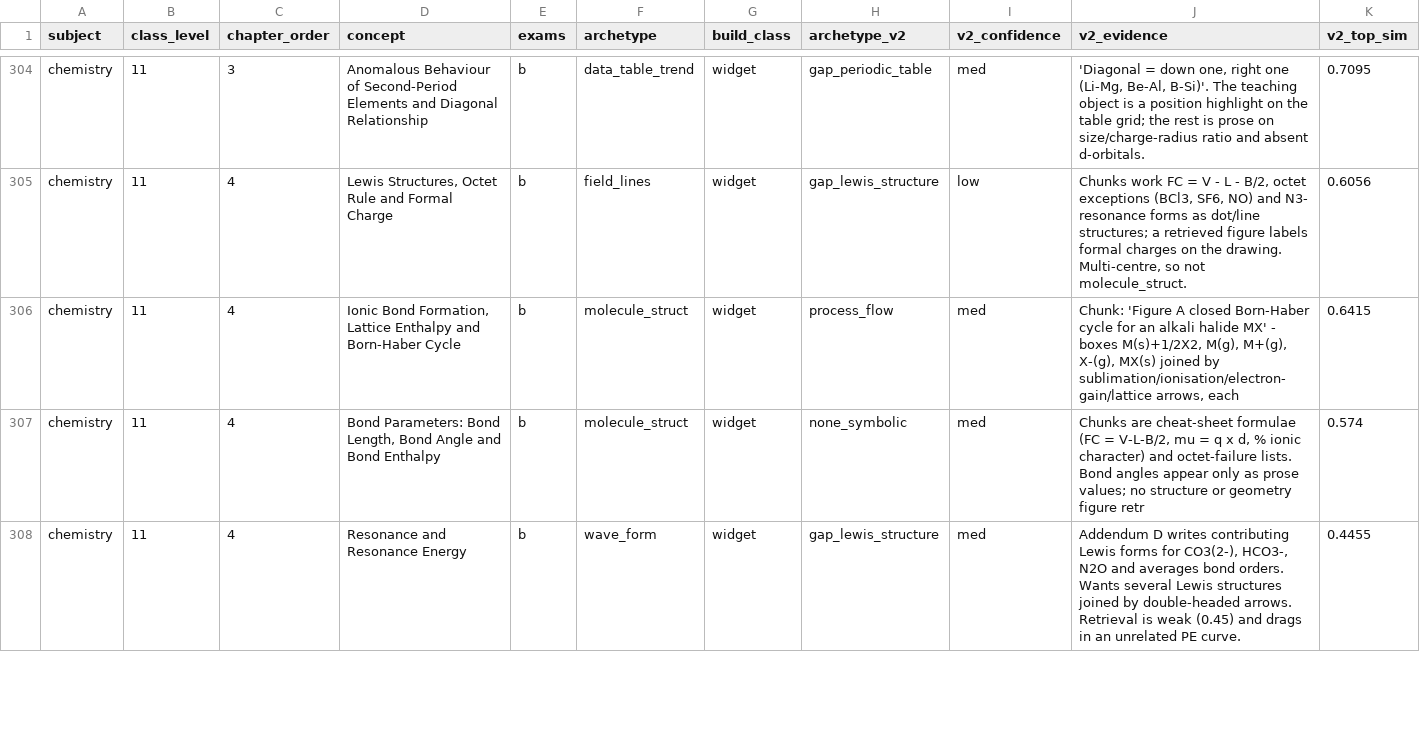
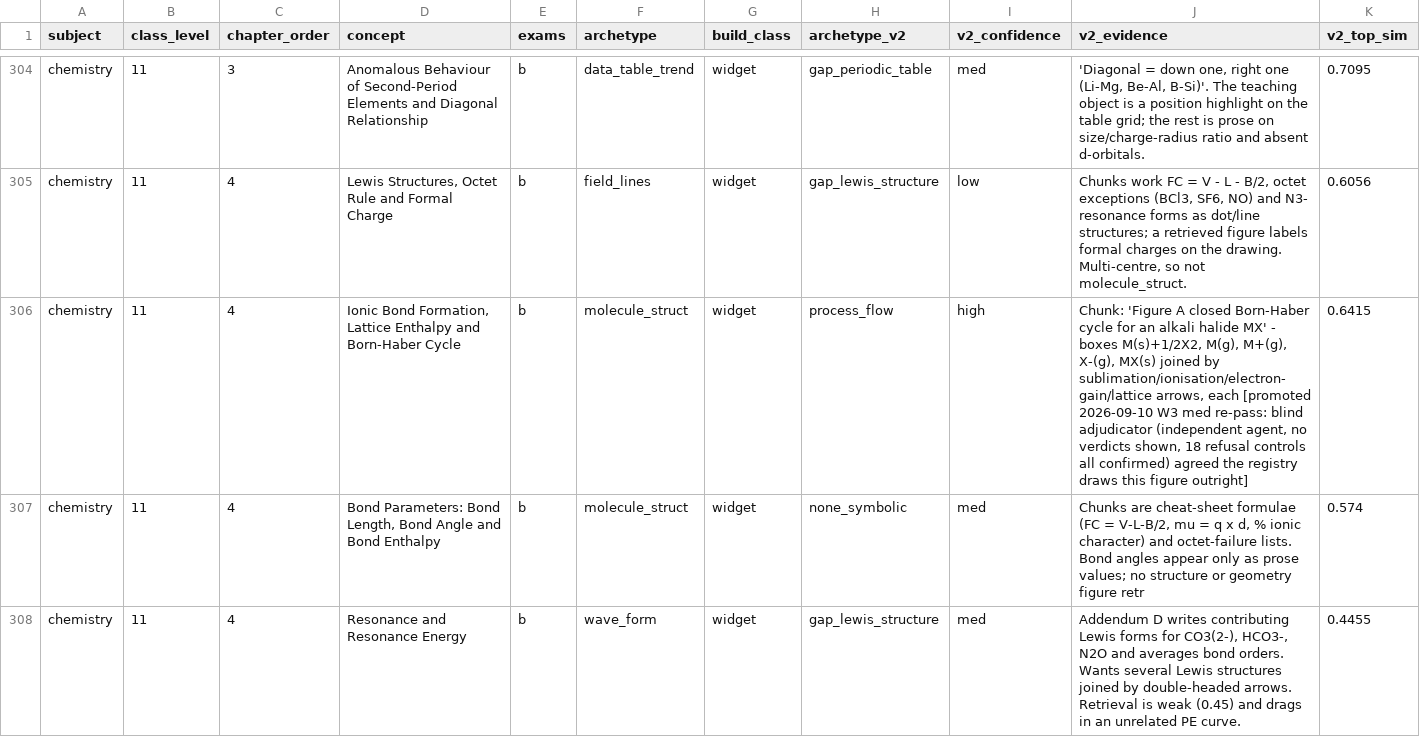
Before and after one commit to nikhilp1008/monklearning-mobile, a CSV file: content/concept-archetypes.csv, drawn as a sheet; only a part is shown, gaps mark what is left out; the diff covers the shown part only.

```diff
--- a/content/concept-archetypes.csv
+++ b/content/concept-archetypes.csv
@@ -305,3 +305,3 @@ chemistry,11,3,Anomalous Behaviour of Second-Period Elements and Diagonal Relati
 chemistry,11,4,"Lewis Structures, Octet Rule and Formal Charge",b,field_lines,widget,gap_lewis_structure,low,"Chunks work FC = V - L - B/2, octet exceptions (BCl3, SF6, NO) and N3- resonance forms as dot/line structures; a retrieved figure labels formal charges on the drawing. Multi-centre, so not molecule_struct.",0.6056
-chemistry,11,4,"Ionic Bond Formation, Lattice Enthalpy and Born-Haber Cycle",b,molecule_struct,widget,process_flow,med,"Chunk: 'Figure A closed Born-Haber cycle for an alkali halide MX' - boxes M(s)+1/2X2, M(g), M+(g), X-(g), MX(s) joined by sublimation/ionisation/electron-gain/lattice arrows, each ",0.6415
+chemistry,11,4,"Ionic Bond Formation, Lattice Enthalpy and Born-Haber Cycle",b,molecule_struct,widget,process_flow,high,"Chunk: 'Figure A closed Born-Haber cycle for an alkali halide MX' - boxes M(s)+1/2X2, M(g), M+(g), X-(g), MX(s) joined by sublimation/ionisation/electron-gain/lattice arrows, each  [promoted 2026-09-10 W3 med re-pass: blind adjudicator (independent agent, no verdicts shown, 18 refusal controls all confirmed) agreed the registry draws this figure outright]",0.6415
 chemistry,11,4,"Bond Parameters: Bond Length, Bond Angle and Bond Enthalpy",b,molecule_struct,widget,none_symbolic,med,"Chunks are cheat-sheet formulae (FC = V-L-B/2, mu = q x d, % ionic character) and octet-failure lists. Bond angles appear only as prose values; no structure or geometry figure retr",0.574
```
Also changed, not shown: 39 edited cells elsewhere in this file.
